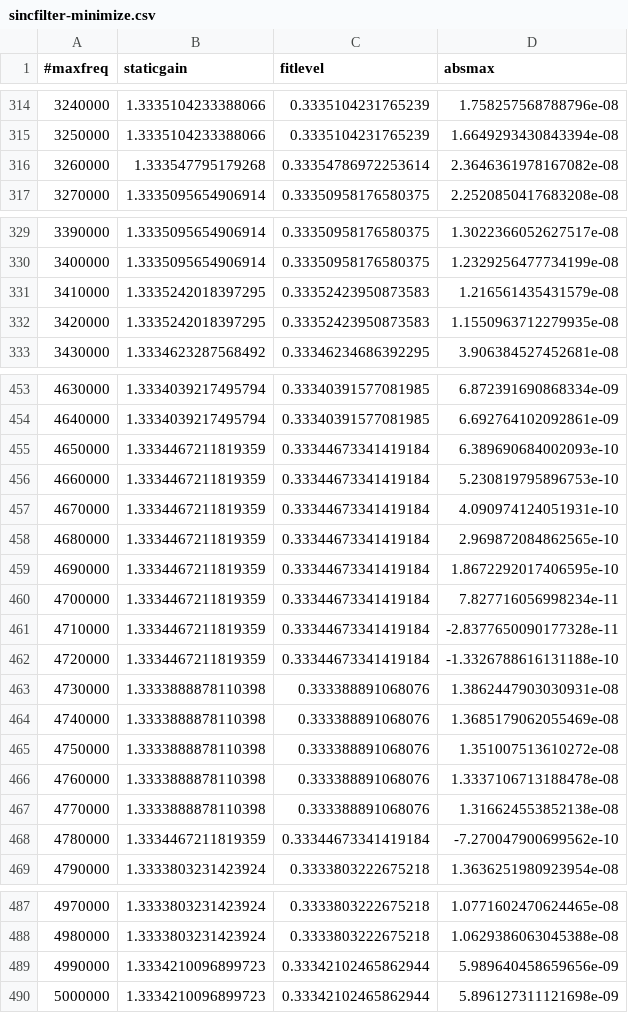
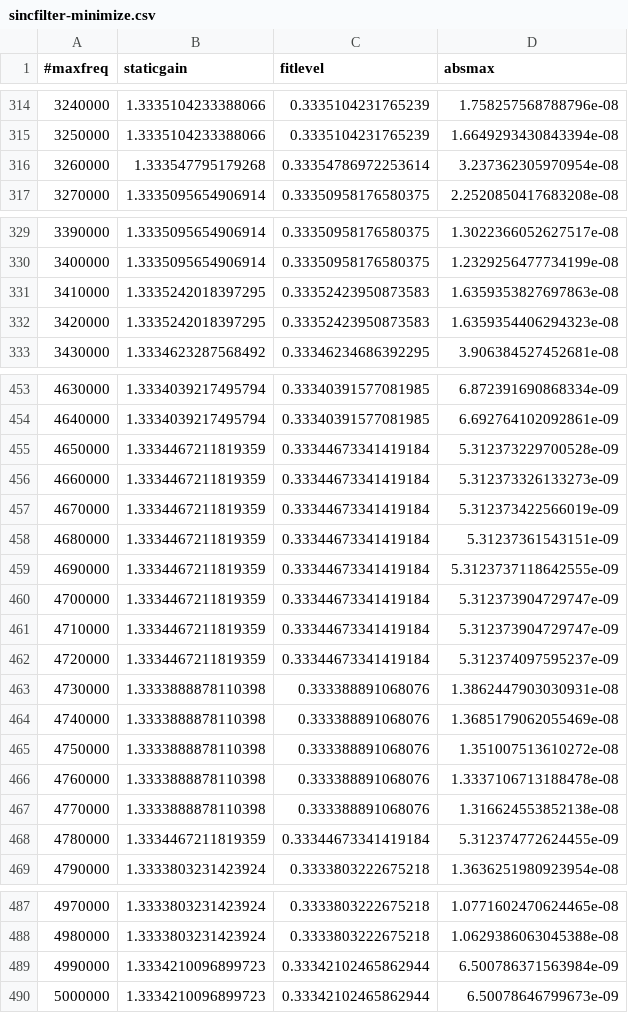
Before and after one commit to jj1bdx/airspy-fmradion, a CSV file: doc/sincfilter-minimize.csv, drawn as a sheet; only a part is shown, gaps mark what is left out.

Commit message:
doc/sincfilter-minimize.{py|csv}: fix absmax bugs

```diff
--- a/doc/sincfilter-minimize.csv
+++ b/doc/sincfilter-minimize.csv
@@ -315,3 +315,3 @@
 3250000,1.3335104233388066,0.3335104231765239,1.6649293430843394e-08
-3260000,1.333547795179268,0.33354786972253614,2.3646361978167082e-08
+3260000,1.333547795179268,0.33354786972253614,3.237362305970954e-08
 3270000,1.3335095654906914,0.33350958176580375,2.2520850417683208e-08
@@ -330,4 +330,4 @@
 3400000,1.3335095654906914,0.33350958176580375,1.2329256477734199e-08
-3410000,1.3335242018397295,0.33352423950873583,1.216561435431579e-08
-3420000,1.3335242018397295,0.33352423950873583,1.1550963712279935e-08
+3410000,1.3335242018397295,0.33352423950873583,1.6359353827697863e-08
+3420000,1.3335242018397295,0.33352423950873583,1.6359354406294323e-08
 3430000,1.3334623287568492,0.33346234686392295,3.906384527452681e-08
@@ -454,10 +454,10 @@
 4640000,1.3334039217495794,0.33340391577081985,6.692764102092861e-09
-4650000,1.3334467211819359,0.33344673341419184,6.389690684002093e-10
-4660000,1.3334467211819359,0.33344673341419184,5.230819795896753e-10
-4670000,1.3334467211819359,0.33344673341419184,4.090974124051931e-10
-4680000,1.3334467211819359,0.33344673341419184,2.969872084862565e-10
-4690000,1.3334467211819359,0.33344673341419184,1.8672292017406595e-10
-4700000,1.3334467211819359,0.33344673341419184,7.827716056998234e-11
-4710000,1.3334467211819359,0.33344673341419184,-2.8377650090177328e-11
-4720000,1.3334467211819359,0.33344673341419184,-1.3326788616131188e-10
+4650000,1.3334467211819359,0.33344673341419184,5.312373229700528e-09
+4660000,1.3334467211819359,0.33344673341419184,5.312373326133273e-09
+4670000,1.3334467211819359,0.33344673341419184,5.312373422566019e-09
+4680000,1.3334467211819359,0.33344673341419184,5.31237361543151e-09
+4690000,1.3334467211819359,0.33344673341419184,5.3123737118642555e-09
+4700000,1.3334467211819359,0.33344673341419184,5.312373904729747e-09
+4710000,1.3334467211819359,0.33344673341419184,5.312373904729747e-09
+4720000,1.3334467211819359,0.33344673341419184,5.312374097595237e-09
 4730000,1.3333888878110398,0.333388891068076,1.3862447903030931e-08
@@ -467,3 +467,3 @@
 4770000,1.3333888878110398,0.333388891068076,1.316624553852138e-08
-4780000,1.3334467211819359,0.33344673341419184,-7.270047900699562e-10
+4780000,1.3334467211819359,0.33344673341419184,5.312374772624455e-09
 4790000,1.3333803231423924,0.3333803222675218,1.3636251980923954e-08
@@ -488,3 +488,3 @@
 4980000,1.3333803231423924,0.3333803222675218,1.0629386063045388e-08
-4990000,1.3334210096899723,0.33342102465862944,5.989640458659656e-09
-5000000,1.3334210096899723,0.33342102465862944,5.896127311121698e-09
+4990000,1.3334210096899723,0.33342102465862944,6.500786371563984e-09
+5000000,1.3334210096899723,0.33342102465862944,6.50078646799673e-09
```
Also changed, not shown: 1 other file.
